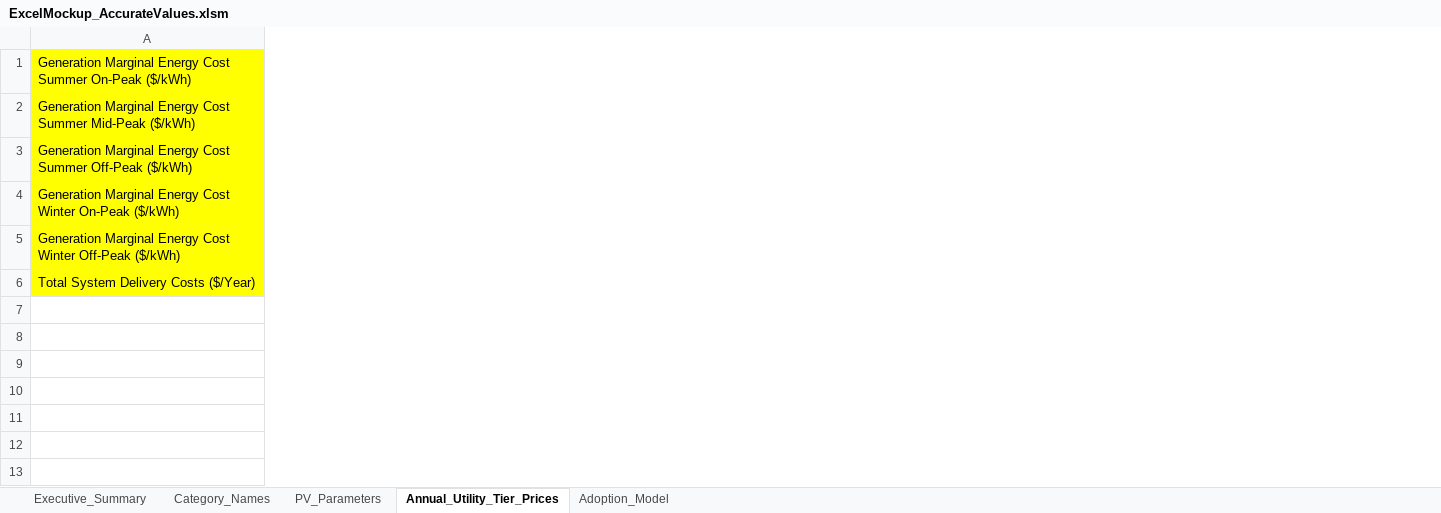
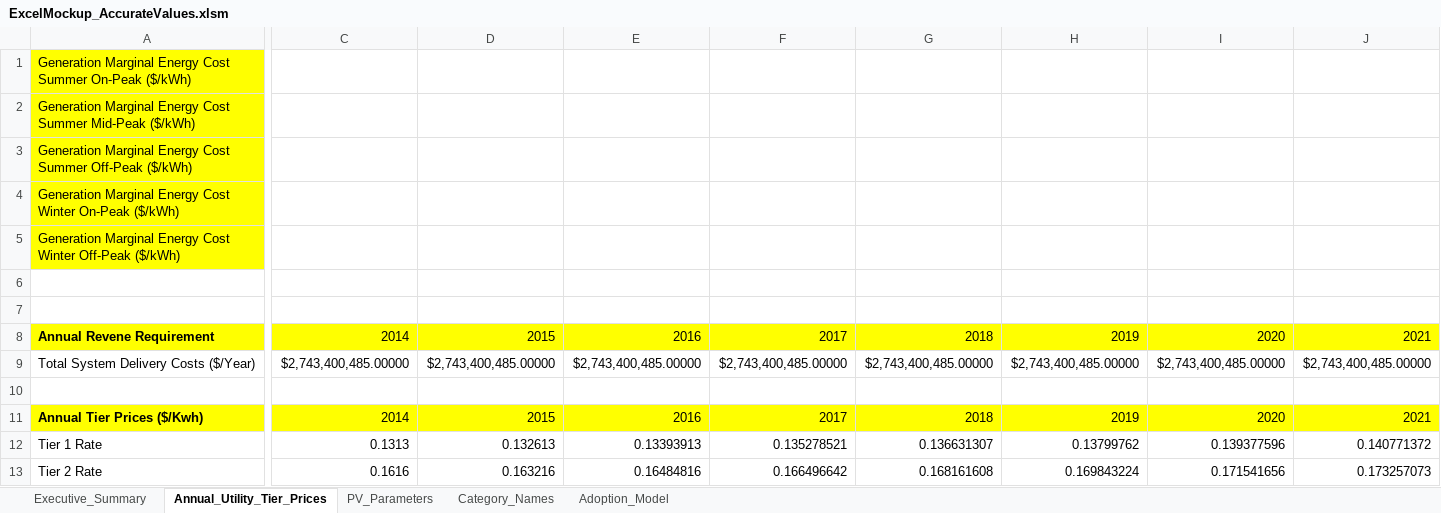
Before and after one commit to aagarwal1990/PV_Uptake_Model, an Excel workbook: sce_cloud_model/ExcelMockup_AccurateValues.xlsm, sheet Annual_Utility_Tier_Prices, drawn as a sheet; only a part is shown, gaps mark what is left out; values as stored, in another font and other column widths than the file's, no borders; addresses are those after the commit; rows hold the shown columns only; the diff covers the shown part only; the diff names each change by its address in the sheet, - before the commit and + after, or states it on an @@ line.

Commit message:
year by year revenue requirements and tier prices in progress

```diff
--- a/sce_cloud_model/ExcelMockup_AccurateValues.xlsm (sheet Annual_Utility_Tier_Prices)
+++ b/sce_cloud_model/ExcelMockup_AccurateValues.xlsm (sheet Annual_Utility_Tier_Prices)
@@ sheet tab order changed: Executive_Summary | Annual_Utility_Tier_Prices | PV_Parameters | Category_Names | Adoption_Model @@
+column C, row 9: $2,743,400,485.00000
+column D, row 9: $2,743,400,485.00000
+column E, row 9: $2,743,400,485.00000
+column F, row 9: $2,743,400,485.00000
+column G, row 9: $2,743,400,485.00000
+column H, row 9: $2,743,400,485.00000
+column I, row 9: $2,743,400,485.00000
+column J, row 9: $2,743,400,485.00000
+row 6: (empty)
+row 7: (empty)
+row 8: Annual Revene Requirement | 2014 | 2015 | 2016 | 2017 | 2018 | 2019 | 2020 | 2021
-A9 fill: #FFFF00
+A9 fill: none
+row 10: (empty)
+row 11: Annual Tier Prices ($/Kwh) | 2014 | 2015 | 2016 | 2017 | 2018 | 2019 | 2020 | 2021
+row 12: Tier 1 Rate | 0.1313 | 0.132613 | 0.13393913 | 0.135278521 | 0.136631307 | 0.13799762 | 0.139377596 | 0.140771372
+row 13: Tier 2 Rate | 0.1616 | 0.163216 | 0.16484816 | 0.166496642 | 0.168161608 | 0.169843224 | 0.171541656 | 0.173257073
```
Also changed, not shown: 11 added columns elsewhere in this sheet, 5 other files.
